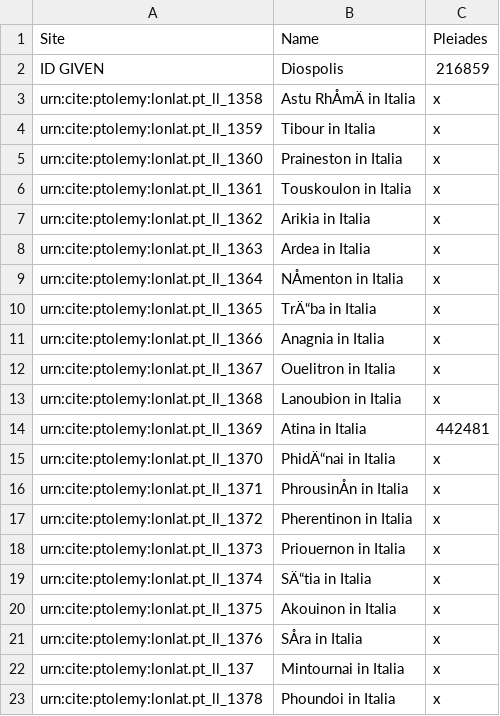
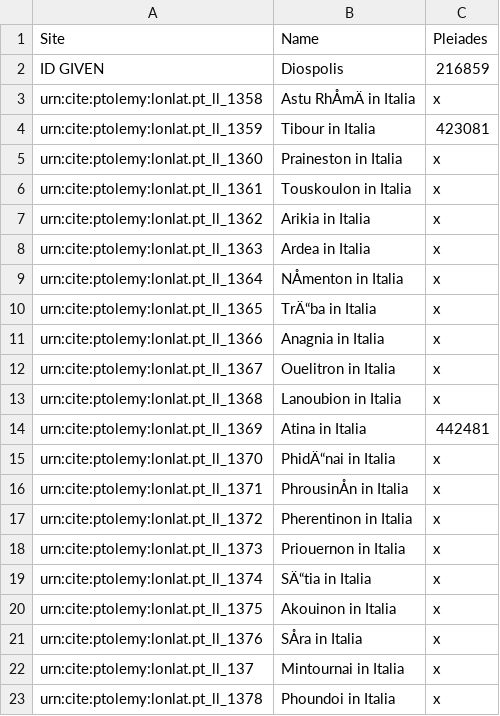
Before and after one commit to WDagostino/DonnyWill-Project-, a CSV file: sites.csv, drawn as a sheet; the diff names each change by its address in the sheet, - before the commit and + after, or states it on an @@ line.

Commit message:
Update sites.csv

```diff
--- a/sites.csv
+++ b/sites.csv
-C4: x
+C4: 423081
```
